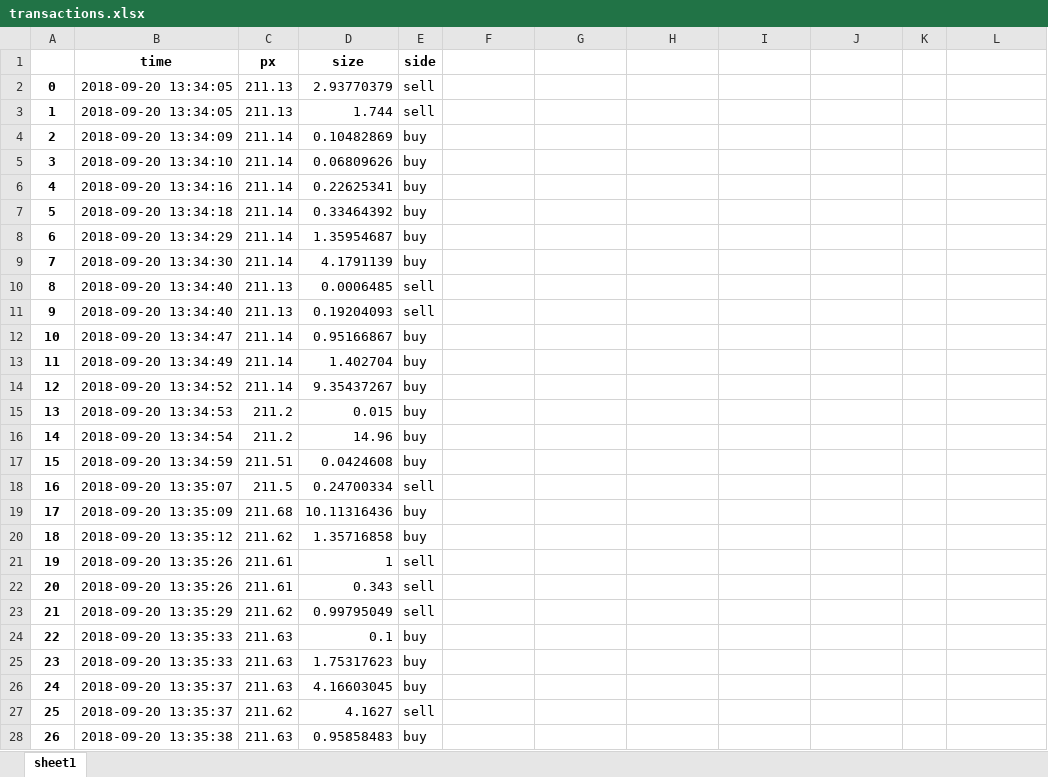
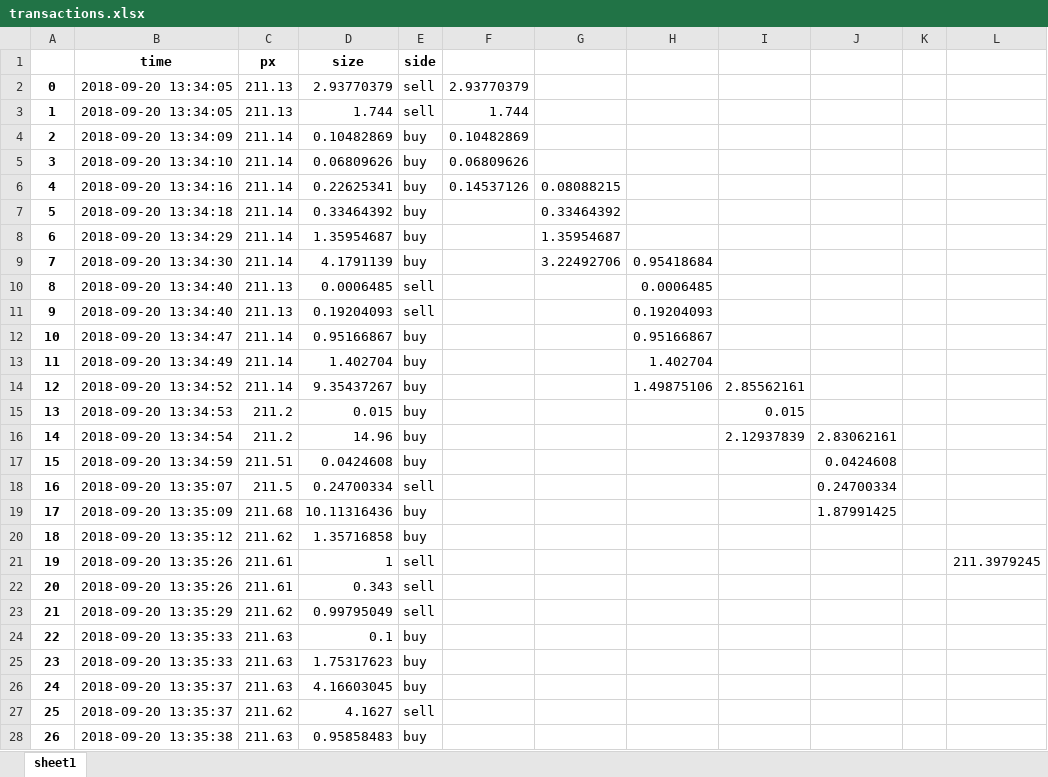
Before and after one commit to tfz2101/Crypto_Trading, an Excel workbook: transactions.xlsx, sheet sheet1, drawn as a sheet; only a part is shown; values as stored, in another font and other column widths than the file's, no borders; the diff names each change by its address in the sheet, - before the commit and + after, or states it on an @@ line.

```diff
--- a/transactions.xlsx (sheet sheet1)
+++ b/transactions.xlsx (sheet sheet1)
-F2: (empty)
+F2: 2.93770379
-F3: (empty)
+F3: 1.744
-F4: (empty)
+F4: 0.10482869
-F5: (empty)
+F5: 0.06809626
-F6: (empty)
+F6: 0.14537126
-G6: (empty)
+G6: 0.08088215
-G7: (empty)
+G7: 0.33464392
-G8: (empty)
+G8: 1.35954687
-G9: (empty)
+G9: 3.22492706
-H9: (empty)
+H9: 0.95418684
-H10: (empty)
+H10: 0.0006485
-H11: (empty)
+H11: 0.19204093
-H12: (empty)
+H12: 0.95166867
-H13: (empty)
+H13: 1.402704
-H14: (empty)
+H14: 1.49875106
-I14: (empty)
+I14: 2.85562161
-I15: (empty)
+I15: 0.015
-I16: (empty)
+I16: 2.12937839
-J16: (empty)
+J16: 2.83062161
-J17: (empty)
+J17: 0.0424608
-J18: (empty)
+J18: 0.24700334
-J19: (empty)
+J19: 1.87991425
-L21: (empty)
+L21: 211.3979245
```
Also changed, not shown: 1 other file.
